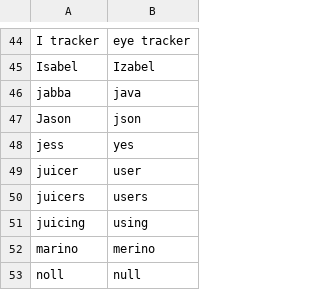
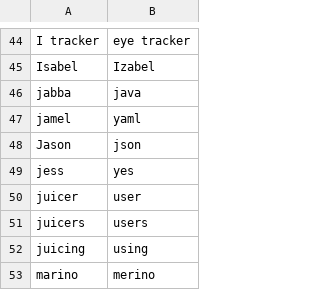
Before and after one commit to AndreasArvidsson/andreas-talon, a CSV file: core/vocabulary/words_to_replace_en.csv, drawn as a sheet; only a part is shown, gaps mark what is left out; the shorter side is filled out with more unchanged rows.

Commit message:
Words to replace

```diff
--- a/core/vocabulary/words_to_replace_en.csv
+++ b/core/vocabulary/words_to_replace_en.csv
@@ -46,2 +46,3 @@ Isabel, Izabel
 jabba, java
+jamel, yaml
 Jason, json
```
